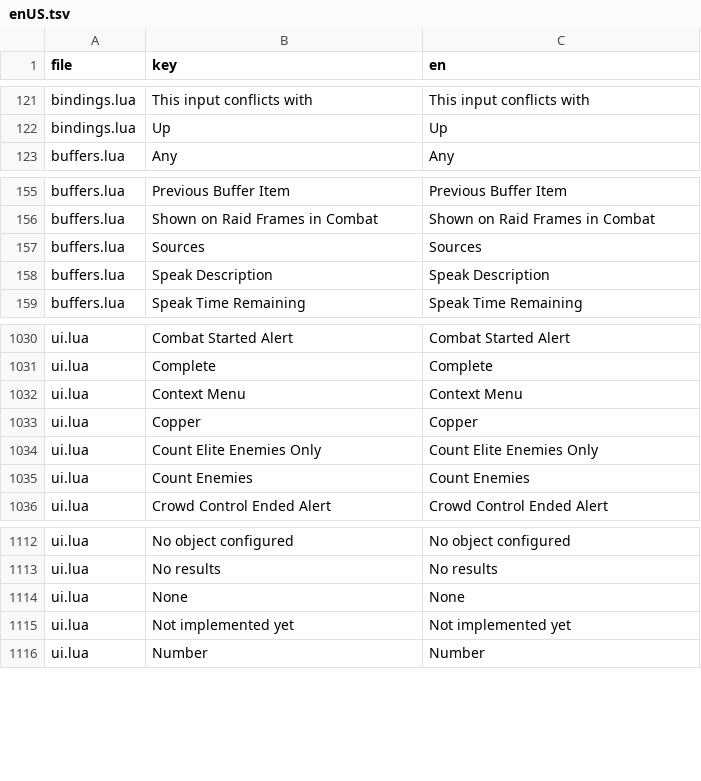
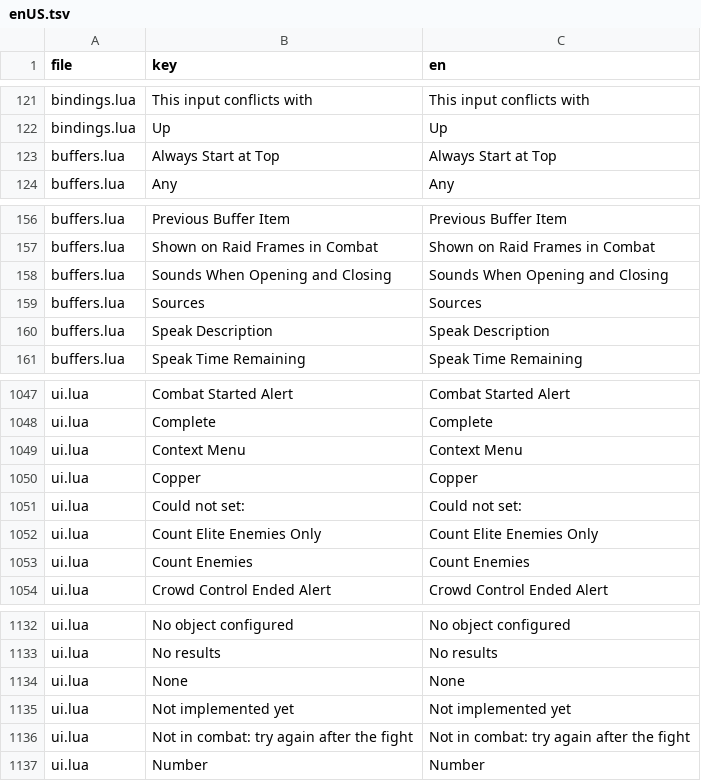
Before and after one commit to dnz3d4c/wowwork, a TSV file: state/enUS.tsv, drawn as a sheet; only a part is shown, gaps mark what is left out; the diff covers the shown part only.

```diff
--- a/state/enUS.tsv
+++ b/state/enUS.tsv
@@ -122,2 +122,3 @@ bindings.lua	This input conflicts with	This input conflicts with
 bindings.lua	Up	Up
+buffers.lua	Always Start at Top	Always Start at Top
 buffers.lua	Any	Any
@@ -156,2 +157,3 @@ buffers.lua	Previous Buffer Item	Previous Buffer Item
 buffers.lua	Shown on Raid Frames in Combat	Shown on Raid Frames in Combat
+buffers.lua	Sounds When Opening and Closing	Sounds When Opening and Closing
 buffers.lua	Sources	Sources
@@ -1033,2 +1050,3 @@ ui.lua	Context Menu	Context Menu
 ui.lua	Copper	Copper
+ui.lua	Could not set:	Could not set:
 ui.lua	Count Elite Enemies Only	Count Elite Enemies Only
@@ -1115,2 +1135,3 @@ ui.lua	None	None
 ui.lua	Not implemented yet	Not implemented yet
+ui.lua	Not in combat: try again after the fight	Not in combat: try again after the fight
 ui.lua	Number	Number
```
Also changed, not shown: 17 added rows elsewhere in this file, 2 other files.
